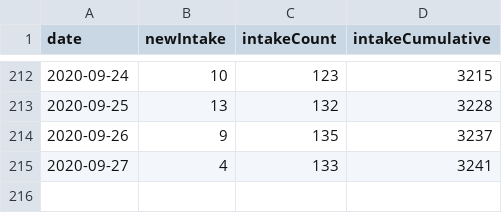
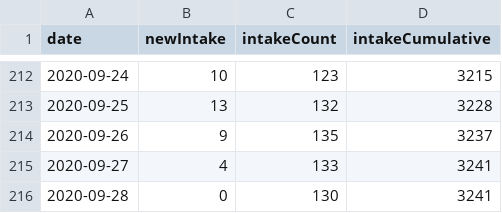
Before and after one commit to fboerman/covid-19-data, a CSV file: nederland/stichting_nice/stichting-nice-timeseries.csv, drawn as a sheet; only a part is shown, gaps mark what is left out; the diff names each change by its address in the sheet, - before the commit and + after, or states it on an @@ line.

Commit message:
auto data update NL and world data

```diff
--- a/nederland/stichting_nice/stichting-nice-timeseries.csv
+++ b/nederland/stichting_nice/stichting-nice-timeseries.csv
+row 216: 2020-09-28 | 0 | 130 | 3241
```
